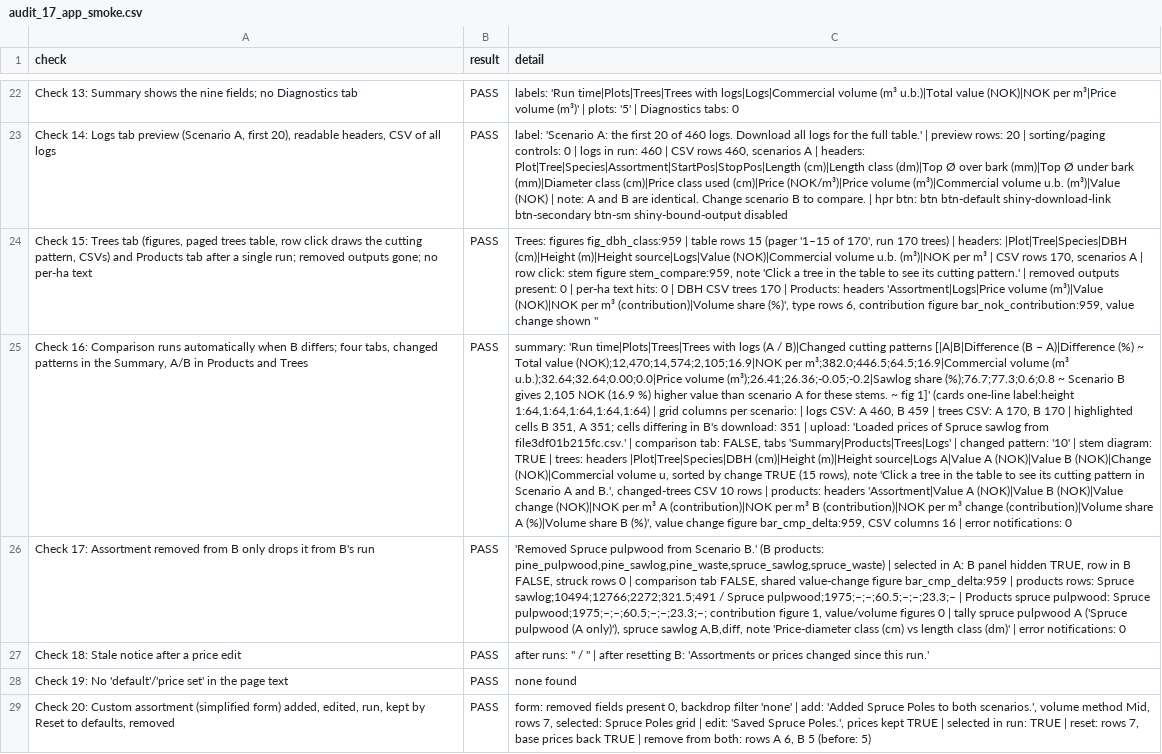
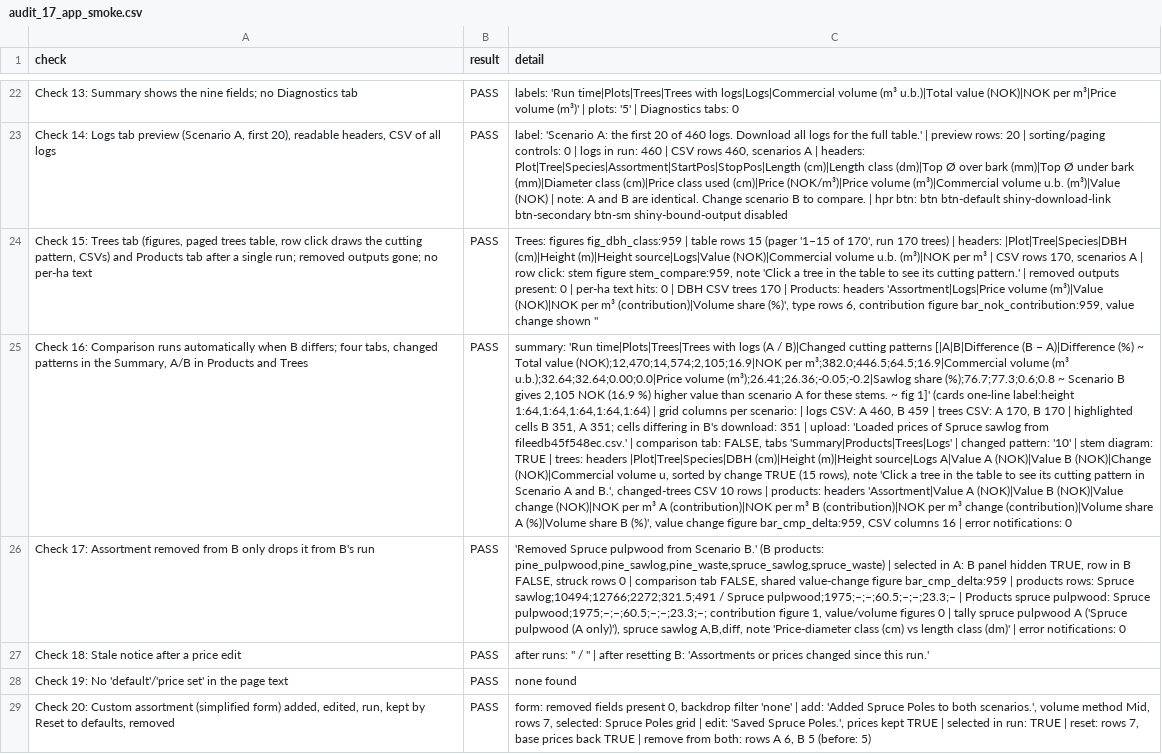
Before and after one commit to SmartForest-no/optBuck, a CSV file: outputs/app_smoke/audit_17_app_smoke.csv, drawn as a sheet; only a part is shown, gaps mark what is left out; the diff covers the shown part only; the diff names each change by its address in the sheet, - before the commit and + after, or states it on an @@ line.

```diff
--- a/outputs/app_smoke/audit_17_app_smoke.csv
+++ b/outputs/app_smoke/audit_17_app_smoke.csv
-C25 (detail): …sawlog from file3df01b215fc.csv.' | comparison…
+C25 (detail): …sawlog from fileedb45f548ec.csv.' | comparison…
```
Also changed, not shown: 5 edited cells elsewhere in this file, outputs/example_hpr/audit_41_example_hpr.csv, outputs/install_gate/audit_40_install_gate.csv, 15 other files.
